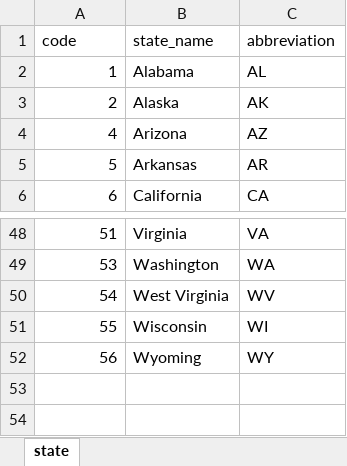
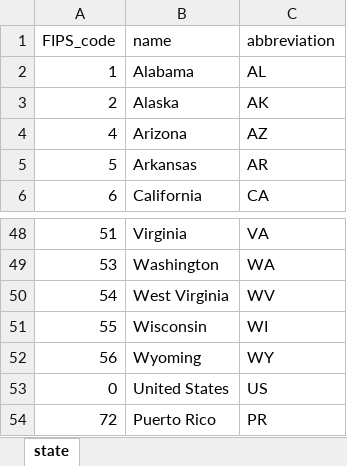
Before and after one commit to slhudson/rename-and-encode, an Excel workbook: example/input/codes.xlsx, sheet state, drawn as a sheet; only a part is shown, gaps mark what is left out; values as stored, in another font and other column widths than the file's, no borders; removed rows and columns are numbered as before the commit, all else as after; the diff names each change by its address in the sheet, - before the commit and + after, or states it on an @@ line.

Commit message:
Updated example files
- Data sets downloaded from the web
- Better illustrates the use of encodefrom and renamefrom

```diff
--- a/example/input/codes.xlsx (sheet state)
+++ b/example/input/codes.xlsx (sheet state)
-row 1: code | state_name | abbreviation
+row 1: FIPS_code | name | abbreviation
+row 53: 0 | United States | US
+row 54: 72 | Puerto Rico | PR
```
Also changed, not shown: 3 other files.
